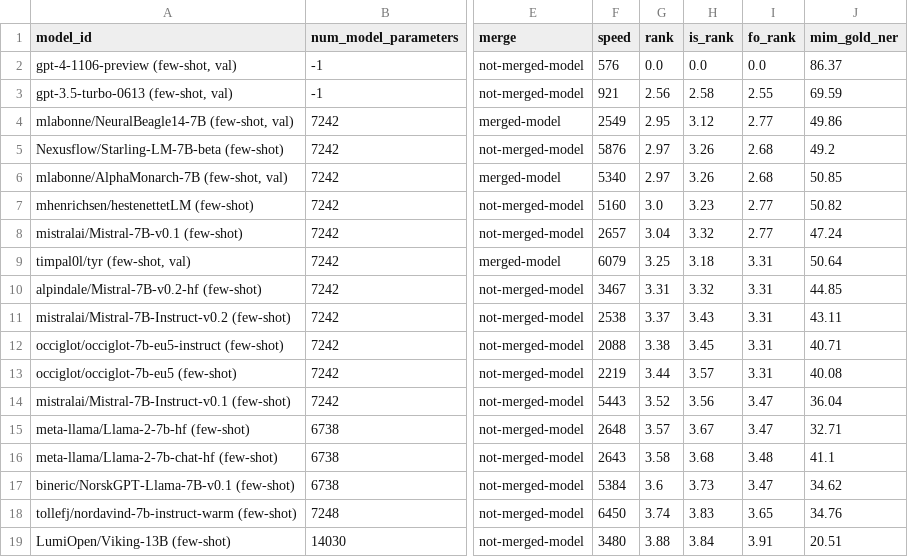
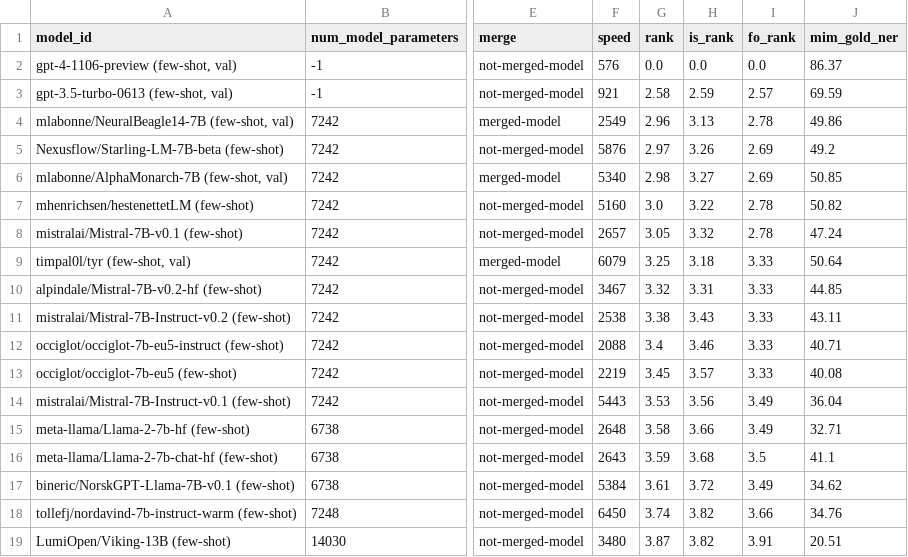
Before and after one commit to ScandEval/scandeval.github.io, a CSV file: insular-scandinavian-nlg-test.csv, drawn as a sheet; only a part is shown, gaps mark what is left out; the diff covers the shown part only; the diff names each change by its address in the sheet, - before the commit and + after, or states it on an @@ line.

```diff
--- a/insular-scandinavian-nlg-test.csv
+++ b/insular-scandinavian-nlg-test.csv
-G3 (rank): 2.56
+G3 (rank): 2.58
-H3 (is_rank): 2.58
+H3 (is_rank): 2.59
-I3 (fo_rank): 2.55
+I3 (fo_rank): 2.57
-G4 (rank): 2.95
+G4 (rank): 2.96
-H4 (is_rank): 3.12
+H4 (is_rank): 3.13
-I4 (fo_rank): 2.77
+I4 (fo_rank): 2.78
-I5:I6 (fo_rank): 2.68
+I5:I6 (fo_rank): 2.69
-G6 (rank): 2.97
+G6 (rank): 2.98
-H6 (is_rank): 3.26
+H6 (is_rank): 3.27
-H7 (is_rank): 3.23
+H7 (is_rank): 3.22
-I7:I8 (fo_rank): 2.77
+I7:I8 (fo_rank): 2.78
-G8 (rank): 3.04
+G8 (rank): 3.05
-I9:I13 (fo_rank): 3.31
+I9:I13 (fo_rank): 3.33
-G10 (rank): 3.31
+G10 (rank): 3.32
-H10 (is_rank): 3.32
+H10 (is_rank): 3.31
-G11 (rank): 3.37
+G11 (rank): 3.38
-G12 (rank): 3.38
+G12 (rank): 3.4
-H12 (is_rank): 3.45
+H12 (is_rank): 3.46
-G13 (rank): 3.44
+G13 (rank): 3.45
-G14 (rank): 3.52
+G14 (rank): 3.53
-I14:I15 (fo_rank): 3.47
+I14:I15 (fo_rank): 3.49
-G15 (rank): 3.57
+G15 (rank): 3.58
-H15 (is_rank): 3.67
+H15 (is_rank): 3.66
-G16 (rank): 3.58
+G16 (rank): 3.59
-I16 (fo_rank): 3.48
+I16 (fo_rank): 3.5
-G17 (rank): 3.6
+G17 (rank): 3.61
-H17 (is_rank): 3.73
+H17 (is_rank): 3.72
-I17 (fo_rank): 3.47
+I17 (fo_rank): 3.49
-H18 (is_rank): 3.83
+H18 (is_rank): 3.82
-I18 (fo_rank): 3.65
+I18 (fo_rank): 3.66
-G19 (rank): 3.88
+G19 (rank): 3.87
-H19 (is_rank): 3.84
+H19 (is_rank): 3.82
```
Also changed, not shown: 3 added rows, 2 removed rows and 40 edited cells elsewhere in this file, german-nlg-test.csv, insular-scandinavian-nlu-test.csv, 3 other files.
